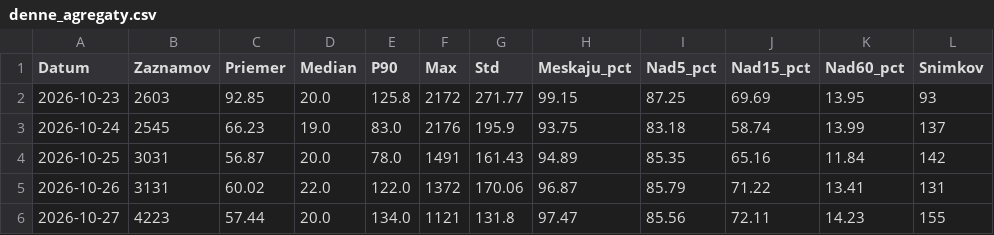
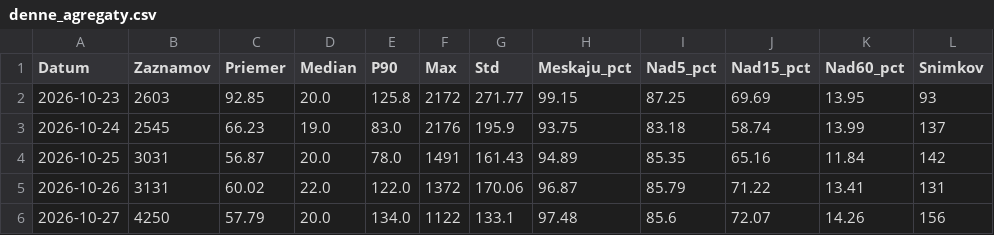
Before and after one commit to lalasonycierny/idos-meskanie, a CSV file: data/denne_agregaty.csv, drawn as a sheet.

```diff
--- a/data/denne_agregaty.csv
+++ b/data/denne_agregaty.csv
@@ -5,2 +5,2 @@ Datum;Zaznamov;Priemer;Median;P90;Max;Std;Meskaju_pct;Nad5_pct;Nad15_pct;Nad60_p
 2026-10-26;3131;60.02;22.0;122.0;1372;170.06;96.87;85.79;71.22;13.41;131
-2026-10-27;4223;57.44;20.0;134.0;1121;131.8;97.47;85.56;72.11;14.23;155
+2026-10-27;4250;57.79;20.0;134.0;1122;133.1;97.48;85.6;72.07;14.26;156
```
Also changed, not shown: statistiky/cast_dna.csv, statistiky/stanice_najhorsie.csv, 33 other files.
